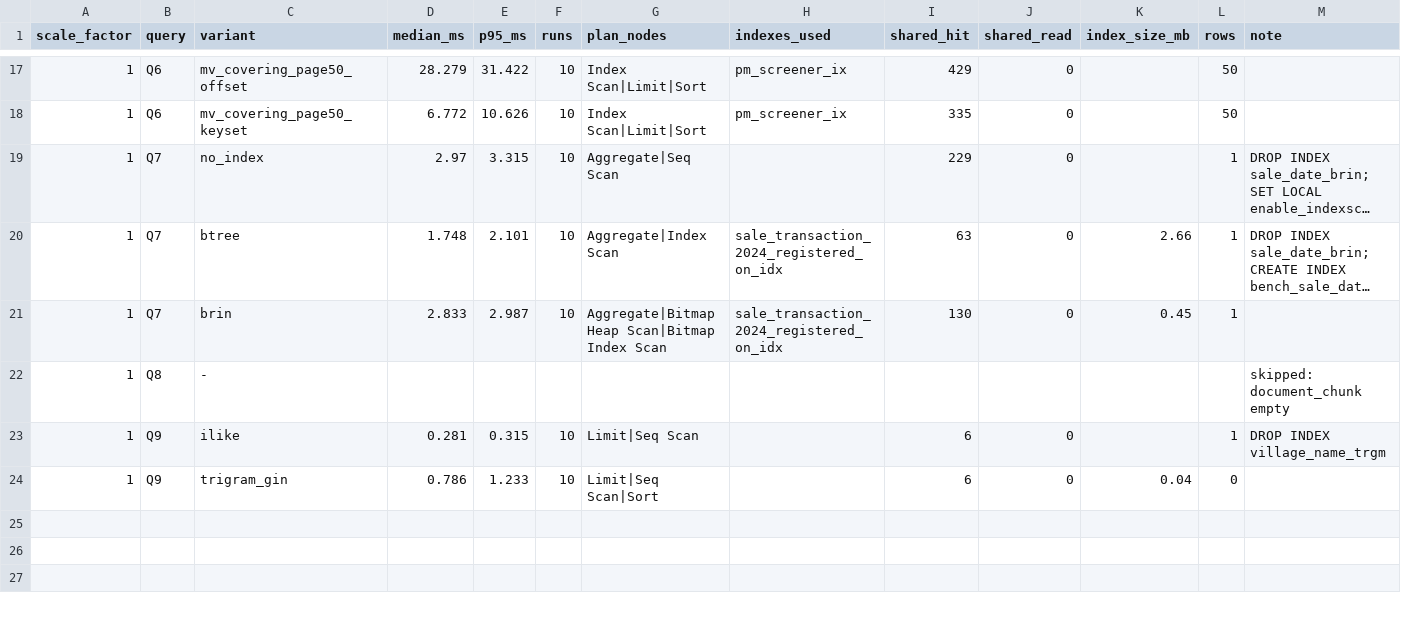
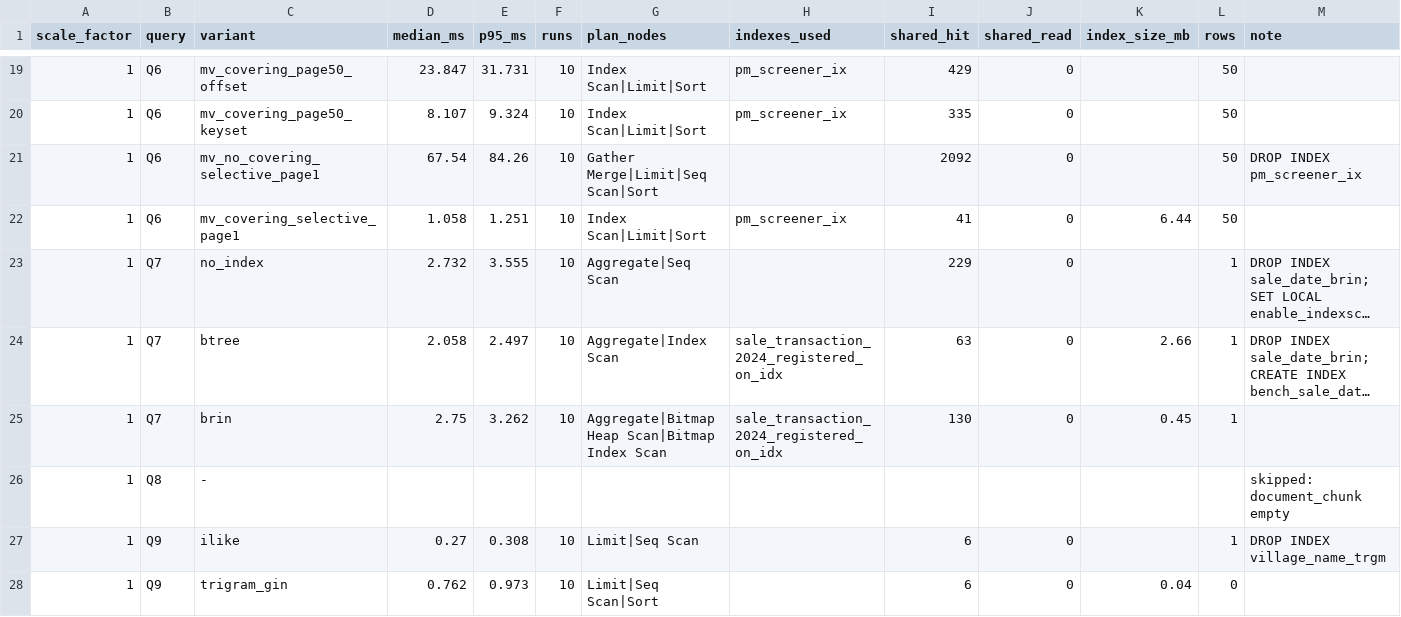
Before and after one commit to dhanges/landlens, a CSV file: bench/results/sf1.csv, drawn as a sheet; only a part is shown, gaps mark what is left out; long unchanged cells end in …; addresses are those after the commit; the diff covers the shown part only; the diff names each change by its address in the sheet, - before the commit and + after, or states it on an @@ line.

Commit message:
M2 fix: Q2 ST_Subdivide and parcel_project_impact variants, Q6 selective-filter variants; bench service as host user
- Q2 gist_subdivided: projects cut into pieces (ST_Segmentize 250 m + ST_Subdivide 16) in a helper table with
  GiST, built in the variant's rolled-back setup. SF1: 1446 ms vs 6496 ms for plain GiST, same count (93434).
- Q2 impact_lookup: parcel_project_impact via impact_project_ix, 211 ms. Centroid distance, so 93303 parcels
  (131 fewer than the geometry-based variants).
- Q6 selective: min CAGR at the 99th percentile of matching rows (860 matches at SF1): I5 1.06 ms vs 67.5 ms.
- bench compose service (profile tools) runs as ${UID}:${GID}; make bench uses it; runner writes CSVs via
  rename so it can replace a file owned by another user. SF1 re-run in full; SF5 not re-run.

```diff
--- a/bench/results/sf1.csv
+++ b/bench/results/sf1.csv
-D19 (median_ms): 28.279
+D19 (median_ms): 23.847
-E19 (p95_ms): 31.422
+E19 (p95_ms): 31.731
-D20 (median_ms): 6.772
+D20 (median_ms): 8.107
-E20 (p95_ms): 10.626
+E20 (p95_ms): 9.324
+row 21: 1 | Q6 | mv_no_covering_selective_page1 | 67.54 | 84.26 | 10 | Gather Merge|Limit|Seq Scan|Sort |  | 2092 | 0 |  | 50 | DROP INDEX pm_screener_ix
+row 22: 1 | Q6 | mv_covering_selective_page1 | 1.058 | 1.251 | 10 | Index Scan|Limit|Sort | pm_screener_ix | 41 | 0 | 6.44 | 50
-D23 (median_ms): 2.97
+D23 (median_ms): 2.732
-E23 (p95_ms): 3.315
+E23 (p95_ms): 3.555
-D24 (median_ms): 1.748
+D24 (median_ms): 2.058
-E24 (p95_ms): 2.101
+E24 (p95_ms): 2.497
-D25 (median_ms): 2.833
+D25 (median_ms): 2.75
-E25 (p95_ms): 2.987
+E25 (p95_ms): 3.262
-D27 (median_ms): 0.281
+D27 (median_ms): 0.27
-E27 (p95_ms): 0.315
+E27 (p95_ms): 0.308
-D28 (median_ms): 0.786
+D28 (median_ms): 0.762
-E28 (p95_ms): 1.233
+E28 (p95_ms): 0.973
```
Also changed, not shown: 2 added rows and 30 edited cells elsewhere in this file, 5 other files.
